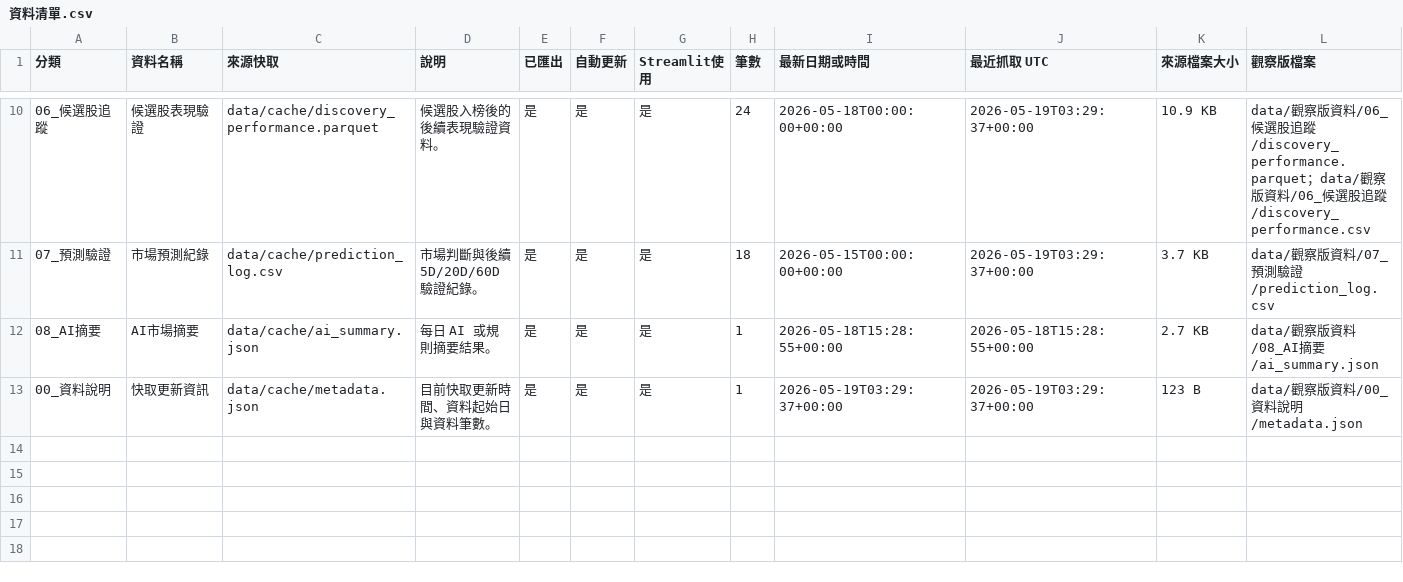
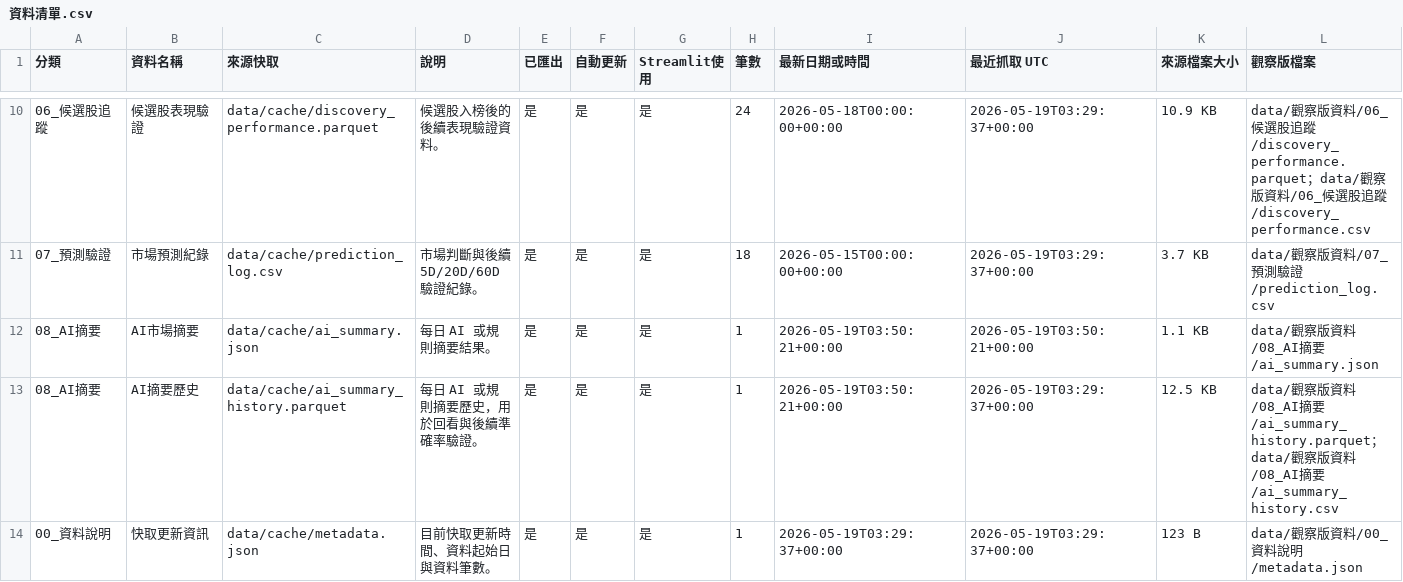
Before and after one commit to eric07079207-star/tech-market-monitor, a CSV file: data/觀察版資料/00_資料說明/資料清單.csv, drawn as a sheet; only a part is shown, gaps mark what is left out.

```diff
--- a/data/觀察版資料/00_資料說明/資料清單.csv
+++ b/data/觀察版資料/00_資料說明/資料清單.csv
@@ -11,3 +11,4 @@
 07_預測驗證,市場預測紀錄,data/cache/prediction_log.csv,市場判斷與後續 5D/20D/60D 驗證紀錄。,是,是,是,18,2026-05-15T00:00:00+00:00,2026-05-19T03:29:37+00:00,3.7 KB,data/觀察版資料/07_預測驗證/prediction_log.csv
-08_AI摘要,AI市場摘要,data/cache/ai_summary.json,每日 AI 或規則摘要結果。,是,是,是,1,2026-05-18T15:28:55+00:00,2026-05-18T15:28:55+00:00,2.7 KB,data/觀察版資料/08_AI摘要/ai_summary.json
+08_AI摘要,AI市場摘要,data/cache/ai_summary.json,每日 AI 或規則摘要結果。,是,是,是,1,2026-05-19T03:50:21+00:00,2026-05-19T03:50:21+00:00,1.1 KB,data/觀察版資料/08_AI摘要/ai_summary.json
+08_AI摘要,AI摘要歷史,data/cache/ai_summary_history.parquet,每日 AI 或規則摘要歷史，用於回看與後續準確率驗證。,是,是,是,1,2026-05-19T03:50:21+00:00,2026-05-19T03:29:37+00:00,12.5 KB,data/觀察版資料/08_AI摘要/ai_summary_history.parquet；data/觀察版資料/08_AI摘要/ai_summary_history.csv
 00_資料說明,快取更新資訊,data/cache/metadata.json,目前快取更新時間、資料起始日與資料筆數。,是,是,是,1,2026-05-19T03:29:37+00:00,2026-05-19T03:29:37+00:00,123 B,data/觀察版資料/00_資料說明/metadata.json
```
Also changed, not shown: 8 other files.
